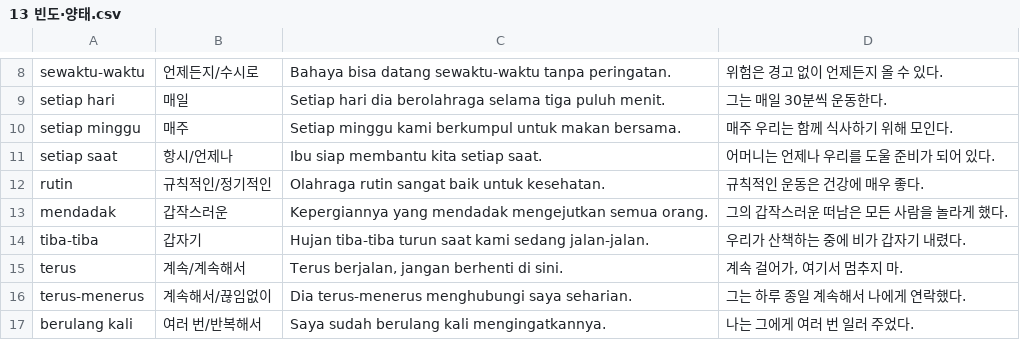
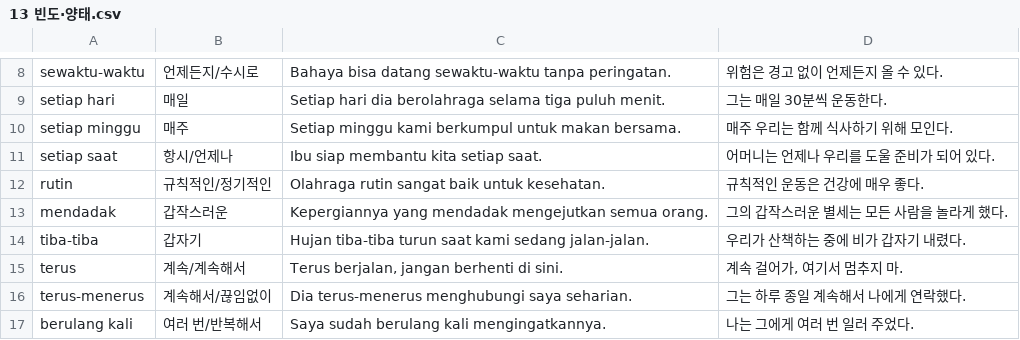
Before and after one commit to cura4world/idkr-buddy, a CSV file: data/categories/13 빈도·양태.csv, drawn as a sheet; only a part is shown, gaps mark what is left out.

```diff
--- a/data/categories/13 빈도·양태.csv
+++ b/data/categories/13 빈도·양태.csv
@@ -12,3 +12,3 @@ setiap saat,항시/언제나,Ibu siap membantu kita setiap saat.,어머니는
 rutin,규칙적인/정기적인,Olahraga rutin sangat baik untuk kesehatan.,규칙적인 운동은 건강에 매우 좋다.
-mendadak,갑작스러운,Kepergiannya yang mendadak mengejutkan semua orang.,그의 갑작스러운 떠남은 모든 사람을 놀라게 했다.
+mendadak,갑작스러운,Kepergiannya yang mendadak mengejutkan semua orang.,그의 갑작스러운 별세는 모든 사람을 놀라게 했다.
 tiba-tiba,갑자기,Hujan tiba-tiba turun saat kami sedang jalan-jalan.,우리가 산책하는 중에 비가 갑자기 내렸다.
```
